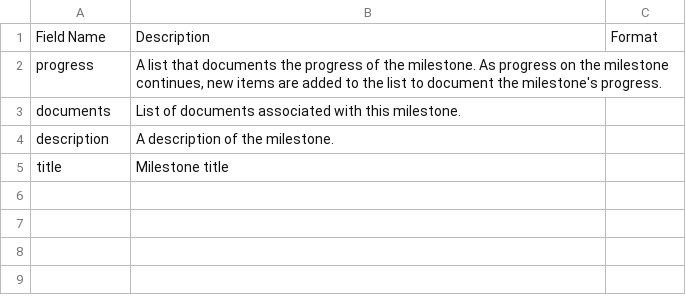
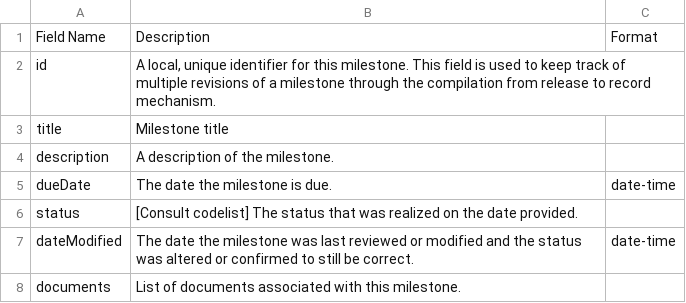
Before and after one commit to open-contracting/standard, a CSV file: standard/docs/field_definitions/release-milestone.csv, drawn as a sheet.

```diff
--- a/standard/docs/field_definitions/release-milestone.csv
+++ b/standard/docs/field_definitions/release-milestone.csv
@@ -1,5 +1,8 @@
 Field Name,Description,Format
-progress,"A list that documents the progress of the milestone. As progress on the milestone continues, new items are added to the list to document the milestone's progress.",
+id,"A local, unique identifier for this milestone. This field is used to keep track of multiple revisions of a milestone through the compilation from release to record mechanism.",
+title,Milestone title,
+description,A description of the milestone.,
+dueDate,The date the milestone is due.,date-time
+status,[Consult codelist] The status that was realized on the date provided.,
+dateModified,The date the milestone was last reviewed or modified and the status was altered or confirmed to still be correct.,date-time
 documents,List of documents associated with this milestone.,
-description,A description of the milestone.,
-title,Milestone title,
```
Also changed, not shown: standard/docs/field_definitions/record-package.csv, standard/docs/field_definitions/release-identifier.csv, 8 other files.
